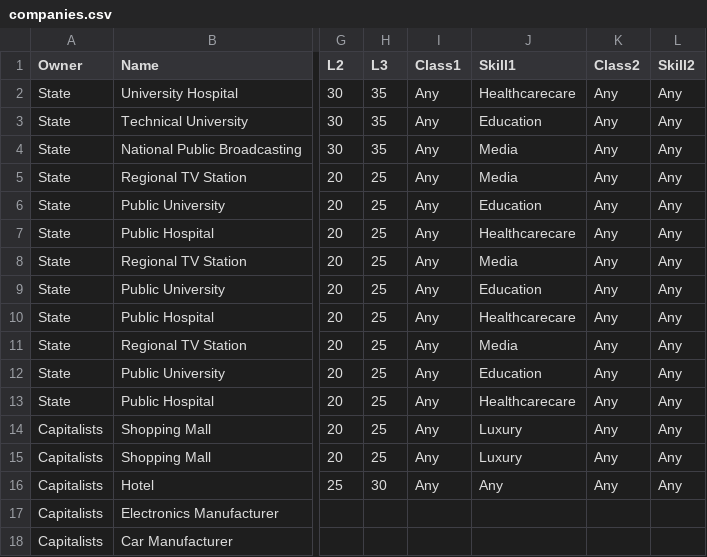
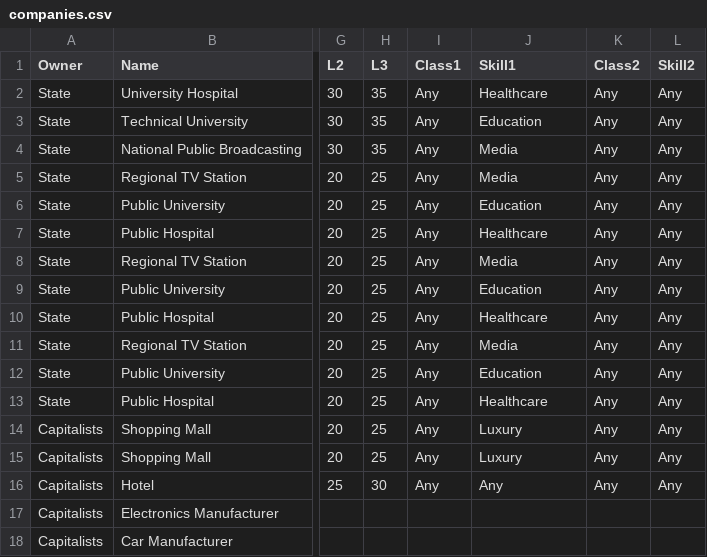
Before and after one commit to Ash-ash-in/Hegemony, a CSV file: game/data/companies.csv, drawn as a sheet; only a part is shown, gaps mark what is left out; the diff covers the shown part only; the diff names each change by its address in the sheet, - before the commit and + after, or states it on an @@ line.

```diff
--- a/game/data/companies.csv
+++ b/game/data/companies.csv
-J2 (Skill1): Healthcarecare
+J2 (Skill1): Healthcare
-J7 (Skill1): Healthcarecare
+J7 (Skill1): Healthcare
-J10 (Skill1): Healthcarecare
+J10 (Skill1): Healthcare
-J13 (Skill1): Healthcarecare
+J13 (Skill1): Healthcare
```
Also changed, not shown: 50 edited cells elsewhere in this file, 1 other file.
